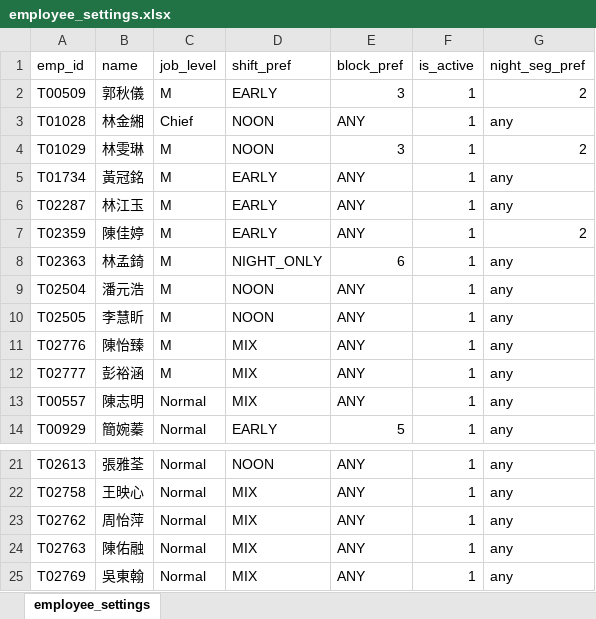
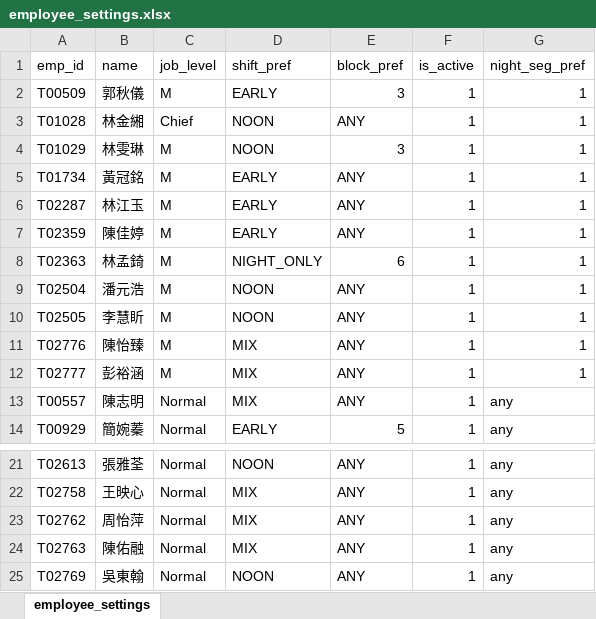
Before and after one commit to a85011468-beep/ShiftScheduler, an Excel workbook: employee_settings.xlsx, sheet employee_settings, drawn as a sheet; only a part is shown, gaps mark what is left out; values as stored, in another font and other column widths than the file's, no borders; charts and pictures not drawn; the diff names each change by its address in the sheet, - before the commit and + after, or states it on an @@ line.

```diff
--- a/employee_settings.xlsx (sheet employee_settings)
+++ b/employee_settings.xlsx (sheet employee_settings)
-G2 (night_seg_pref): 2
+G2 (night_seg_pref): 1
-G3 (night_seg_pref): any
+G3 (night_seg_pref): 1
-G4 (night_seg_pref): 2
+G4 (night_seg_pref): 1
-G5:G6 (night_seg_pref): any
+G5:G6 (night_seg_pref): 1
-G7 (night_seg_pref): 2
+G7 (night_seg_pref): 1
-G8:G12 (night_seg_pref): any
+G8:G12 (night_seg_pref): 1
-D25 (shift_pref): MIX
+D25 (shift_pref): NOON
```
Also changed, not shown: 56 other files.
